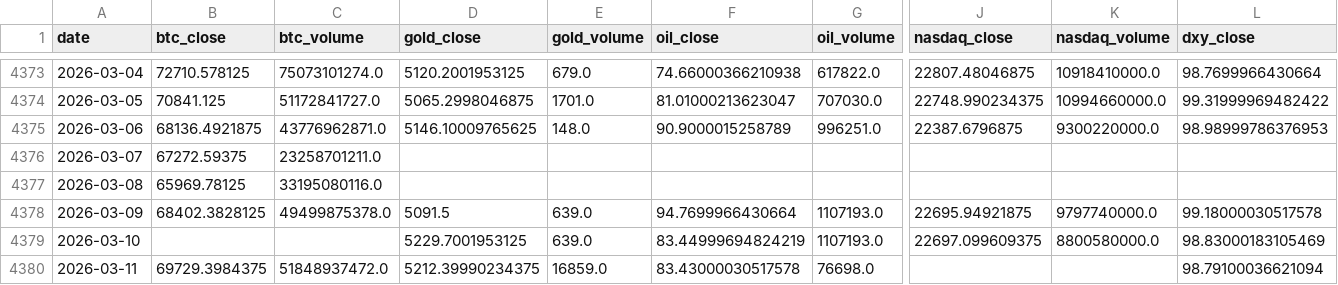
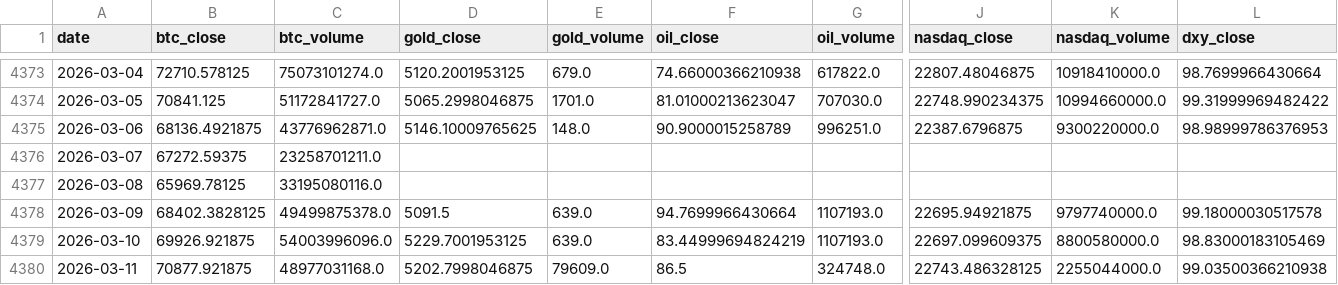
Before and after one commit to mooja4870-cyber/btc_forecast, a CSV file: data/raw/yfinance_data.csv, drawn as a sheet; only a part is shown, gaps mark what is left out; the diff covers the shown part only; the diff names each change by its address in the sheet, - before the commit and + after, or states it on an @@ line.

```diff
--- a/data/raw/yfinance_data.csv
+++ b/data/raw/yfinance_data.csv
-B4379 (btc_close): (empty)
+B4379 (btc_close): 69926.921875
-C4379 (btc_volume): (empty)
+C4379 (btc_volume): 54003996096.0
-B4380 (btc_close): 69729.3984375
+B4380 (btc_close): 70877.921875
-C4380 (btc_volume): 51848937472.0
+C4380 (btc_volume): 48977031168.0
-D4380 (gold_close): 5212.39990234375
+D4380 (gold_close): 5202.7998046875
-E4380 (gold_volume): 16859.0
+E4380 (gold_volume): 79609.0
-F4380 (oil_close): 83.43000030517578
+F4380 (oil_close): 86.5
-G4380 (oil_volume): 76698.0
+G4380 (oil_volume): 324748.0
-J4380 (nasdaq_close): (empty)
+J4380 (nasdaq_close): 22743.486328125
-K4380 (nasdaq_volume): (empty)
+K4380 (nasdaq_volume): 2255044000.0
-L4380 (dxy_close): 98.79100036621094
+L4380 (dxy_close): 99.03500366210938
```
Also changed, not shown: 1 edited cell elsewhere in this file, 41 other files.
